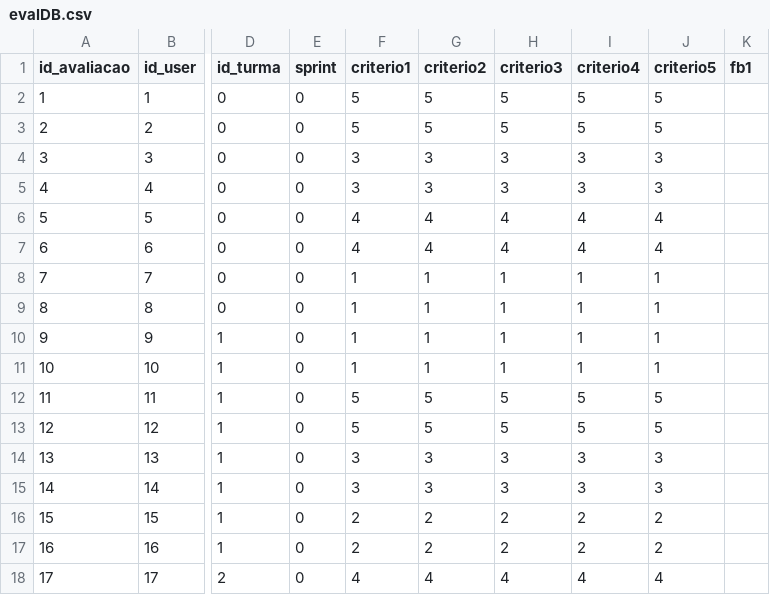
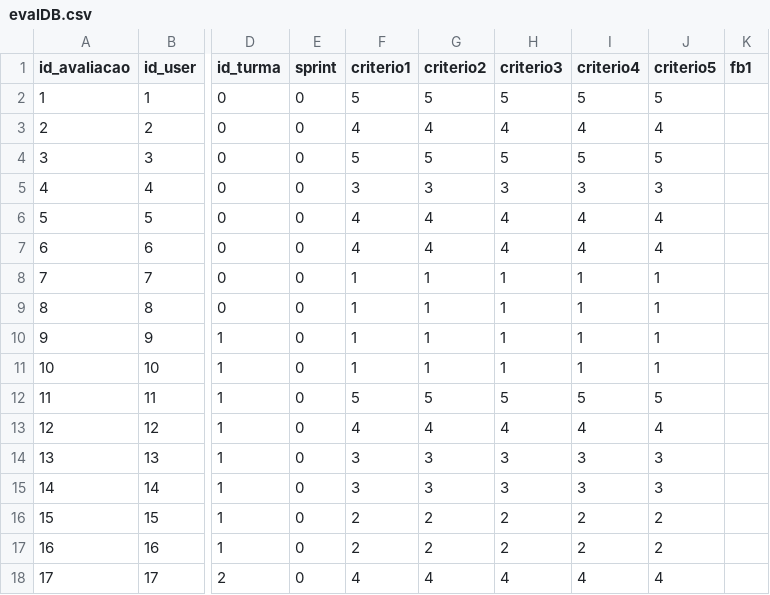
Before and after one commit to AndreWakugawa/DevMinds, a CSV file: evalDB.csv, drawn as a sheet; only a part is shown, gaps mark what is left out; the diff names each change by its address in the sheet, - before the commit and + after, or states it on an @@ line.

```diff
--- a/evalDB.csv
+++ b/evalDB.csv
-F3 (criterio1): 5
+F3 (criterio1): 4
-G3 (criterio2): 5
+G3 (criterio2): 4
-H3 (criterio3): 5
+H3 (criterio3): 4
-I3 (criterio4): 5
+I3 (criterio4): 4
-J3 (criterio5): 5
+J3 (criterio5): 4
-F4 (criterio1): 3
+F4 (criterio1): 5
-G4 (criterio2): 3
+G4 (criterio2): 5
-H4 (criterio3): 3
+H4 (criterio3): 5
-I4 (criterio4): 3
+I4 (criterio4): 5
-J4 (criterio5): 3
+J4 (criterio5): 5
-F13 (criterio1): 5
+F13 (criterio1): 4
-G13 (criterio2): 5
+G13 (criterio2): 4
-H13 (criterio3): 5
+H13 (criterio3): 4
-I13 (criterio4): 5
+I13 (criterio4): 4
-J13 (criterio5): 5
+J13 (criterio5): 4
```
Also changed, not shown: 6 other files.
